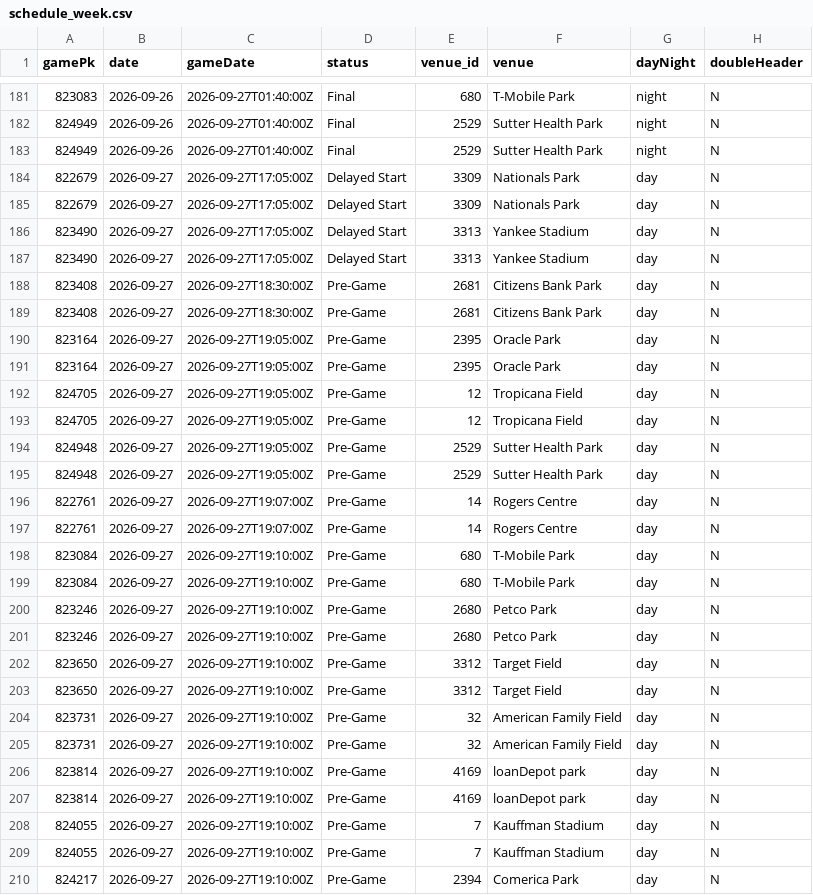
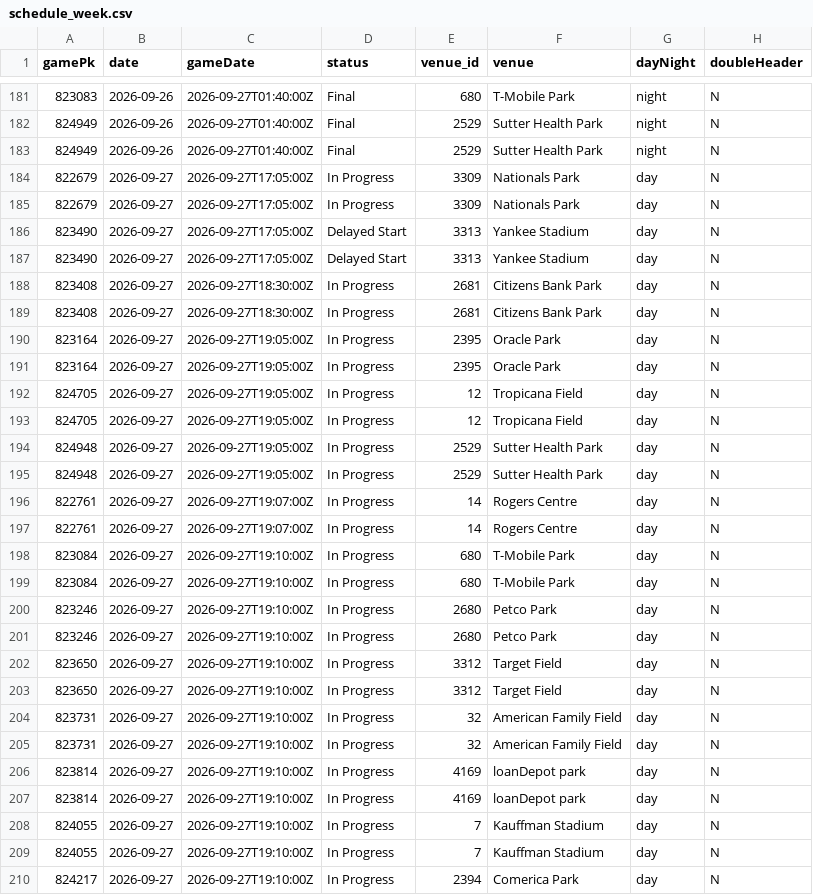
Before and after one commit to Albierrto/philly-special-lab, a CSV file: output/streamers/schedule_week.csv, drawn as a sheet; only a part is shown, gaps mark what is left out; the diff covers the shown part only; the diff names each change by its address in the sheet, - before the commit and + after, or states it on an @@ line.

```diff
--- a/output/streamers/schedule_week.csv
+++ b/output/streamers/schedule_week.csv
-D184:D185 (status): Delayed Start
+D184:D185 (status): In Progress
-D188:D210 (status): Pre-Game
+D188:D210 (status): In Progress
```
Also changed, not shown: 3 edited cells elsewhere in this file, output/streamers/hitter_week.csv, output/streamers/pitcher_starts.csv, 11 other files.
